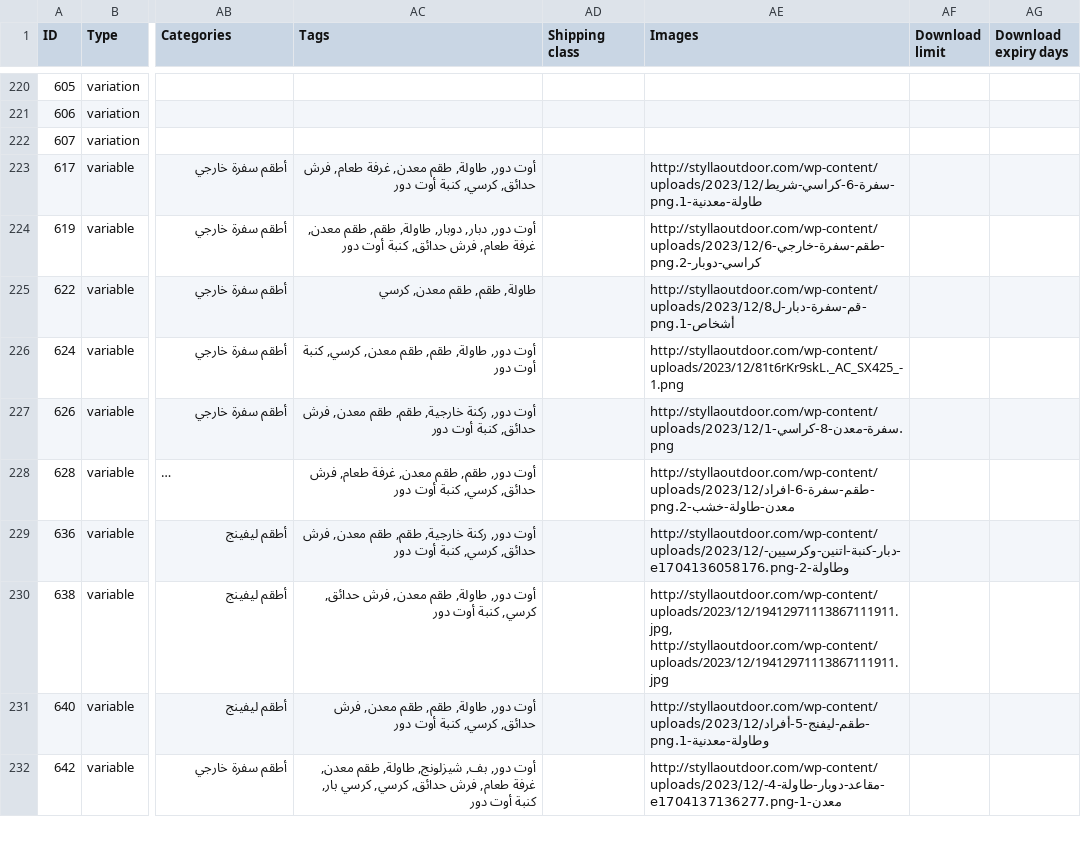
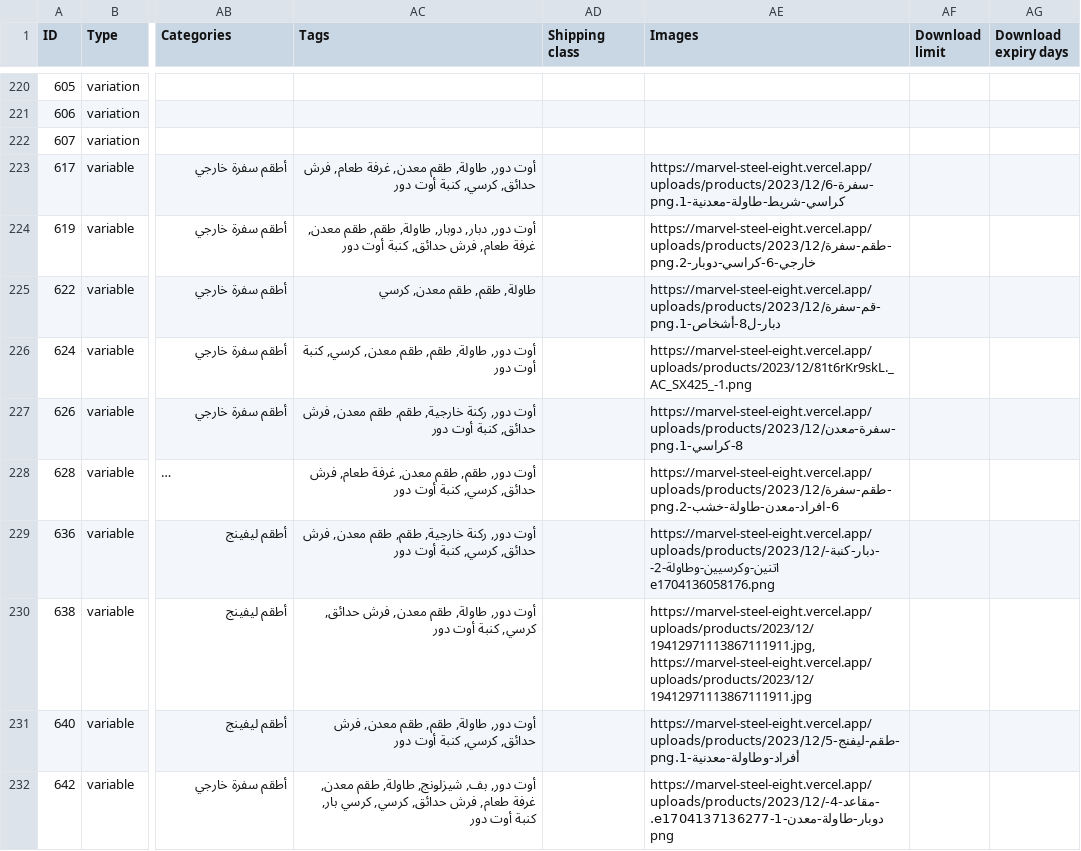
Before and after one commit to ramymegahed/marvel-steel-backend, a CSV file: backend/outdoor_data.csv.csv, drawn as a sheet; only a part is shown, gaps mark what is left out; long unchanged cells end in …; the diff covers the shown part only; the diff names each change by its address in the sheet, - before the commit and + after, or states it on an @@ line.

```diff
--- a/backend/outdoor_data.csv.csv
+++ b/backend/outdoor_data.csv.csv
-AE223 (Images): http://styllaoutdoor.com/wp-content/uploads/2023/12/سفرة-6-كراسي-شريط-طاولة-معدنية-1.png
+AE223 (Images): https://marvel-steel-eight.vercel.app/uploads/products/2023/12/سفرة-6-كراسي-شريط-طاولة-معدنية-1.png
-AE224 (Images): http://styllaoutdoor.com/wp-content/uploads/2023/12/طقم-سفرة-خارجي-6-كراسي-دوبار-2.png
+AE224 (Images): https://marvel-steel-eight.vercel.app/uploads/products/2023/12/طقم-سفرة-خارجي-6-كراسي-دوبار-2.png
-AE225 (Images): http://styllaoutdoor.com/wp-content/uploads/2023/12/قم-سفرة-دبار-ل8-أشخاص-1.png
+AE225 (Images): https://marvel-steel-eight.vercel.app/uploads/products/2023/12/قم-سفرة-دبار-ل8-أشخاص-1.png
-AE226 (Images): http://styllaoutdoor.com/wp-content/uploads/2023/12/81t6rKr9skL._AC_SX425_-1.png
+AE226 (Images): https://marvel-steel-eight.vercel.app/uploads/products/2023/12/81t6rKr9skL._AC_SX425_-1.png
-AE227 (Images): http://styllaoutdoor.com/wp-content/uploads/2023/12/سفرة-معدن-8-كراسي-1.png
+AE227 (Images): https://marvel-steel-eight.vercel.app/uploads/products/2023/12/سفرة-معدن-8-كراسي-1.png
-AE228 (Images): http://styllaoutdoor.com/wp-content/uploads/2023/12/طقم-سفرة-6-افراد-معدن-طاولة-خشب-2.png
+AE228 (Images): https://marvel-steel-eight.vercel.app/uploads/products/2023/12/طقم-سفرة-6-افراد-معدن-طاولة-خشب-2.png
-AE229 (Images): http://styllaoutdoor.com/wp-content/uploads/2023/12/-دبار-كنبة-اتنين-وكرسيين-وطاولة-2-e1704136058176.png
+AE229 (Images): https://marvel-steel-eight.vercel.app/uploads/products/2023/12/-دبار-كنبة-اتنين-وكرسيين-وطاولة-2-e1704136058176.png
-AE230 (Images): http://styllaoutdoor.com/wp-content/uploads/2023/12/19412971113867111911.jpg, http://styllaoutdoor.com/wp-content/uploads/2023/12/19412971113867111911.jpg
+AE230 (Images): https://marvel-steel-eight.vercel.app/uploads/products/2023/12/19412971113867111911.jpg, https://marvel-steel-eight.vercel.app/uploads/products/2023/12/19412971113867111911.jpg
-AE231 (Images): http://styllaoutdoor.com/wp-content/uploads/2023/12/طقم-ليفنج-5-أفراد-وطاولة-معدنية-1.png
+AE231 (Images): https://marvel-steel-eight.vercel.app/uploads/products/2023/12/طقم-ليفنج-5-أفراد-وطاولة-معدنية-1.png
-AE232 (Images): http://styllaoutdoor.com/wp-content/uploads/2023/12/-4-مقاعد-دوبار-طاولة-معدن-1-e1704137136277.png
+AE232 (Images): https://marvel-steel-eight.vercel.app/uploads/products/2023/12/-4-مقاعد-دوبار-طاولة-معدن-1-e1704137136277.png
```
Also changed, not shown: 80 edited cells elsewhere in this file, 51 other files.
